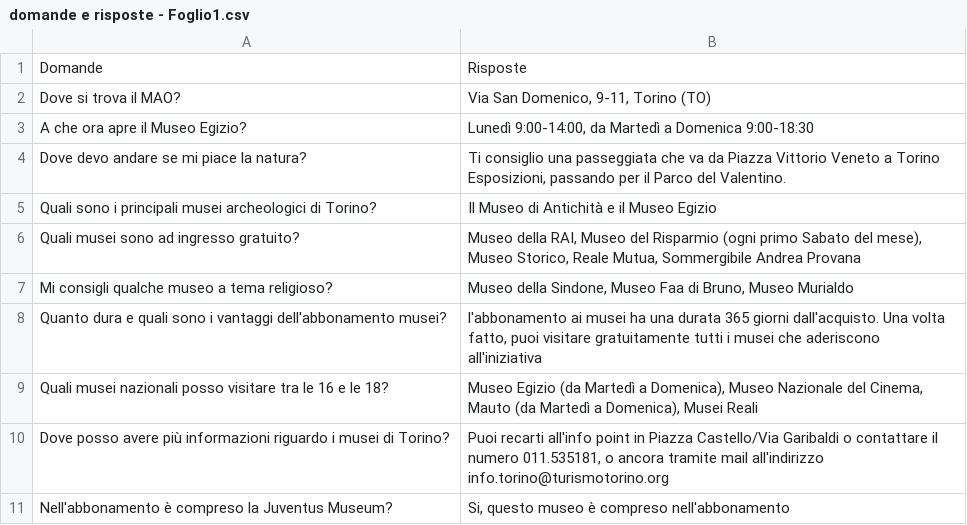
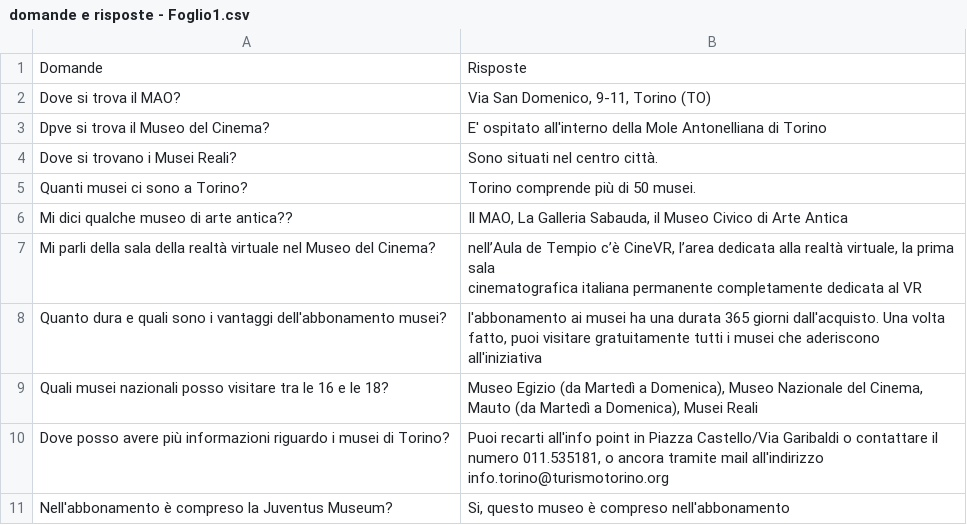
Before and after one commit to FraGrill/files_for_chatbot, a CSV file: domande e risposte - Foglio1.csv, drawn as a sheet; removed rows and columns are numbered as before the commit, all else as after; ↵ is a line break in a cell; the diff names each change by its address in the sheet, - before the commit and + after, or states it on an @@ line.

Commit message:
Update domande e risposte - Foglio1.csv

```diff
--- a/domande e risposte - Foglio1.csv
+++ b/domande e risposte - Foglio1.csv
-row 3: A che ora apre il Museo Egizio? | Lunedì 9:00-14:00, da Martedì a Domenica 9:00-18:30
-row 4: Dove devo andare se mi piace la natura? | Ti consiglio una passeggiata che va da Piazza Vittorio Veneto a Torino Esposizioni, passando per il Parco del Valentino.
-row 5: Quali sono i principali musei archeologici di Torino? | Il Museo di Antichità e il Museo Egizio
-row 6: Quali musei sono ad ingresso gratuito? | Museo della RAI, Museo del Risparmio (ogni primo Sabato del mese), Museo Storico, Reale Mutua, Sommergibile Andrea Provana
-row 7: Mi consigli qualche museo a tema religioso? | Museo della Sindone, Museo Faa di Bruno, Museo Murialdo
+row 3: Dpve si trova il Museo del Cinema? | E' ospitato all'interno della Mole Antonelliana di Torino
+row 4: Dove si trovano i Musei Reali? | Sono situati nel centro città.
+row 5: Quanti musei ci sono a Torino? | Torino comprende più di 50 musei.
+row 6: Mi dici qualche museo di arte antica?? | Il MAO, La Galleria Sabauda, il Museo Civico di Arte Antica
+row 7: Mi parli della sala della realtà virtuale nel Museo del Cinema? | nell’Aula de Tempio c’è CineVR, l’area dedicata alla realtà virtuale, la prima sala ↵ cinematografica italiana permanente completamente dedicata al VR
```
